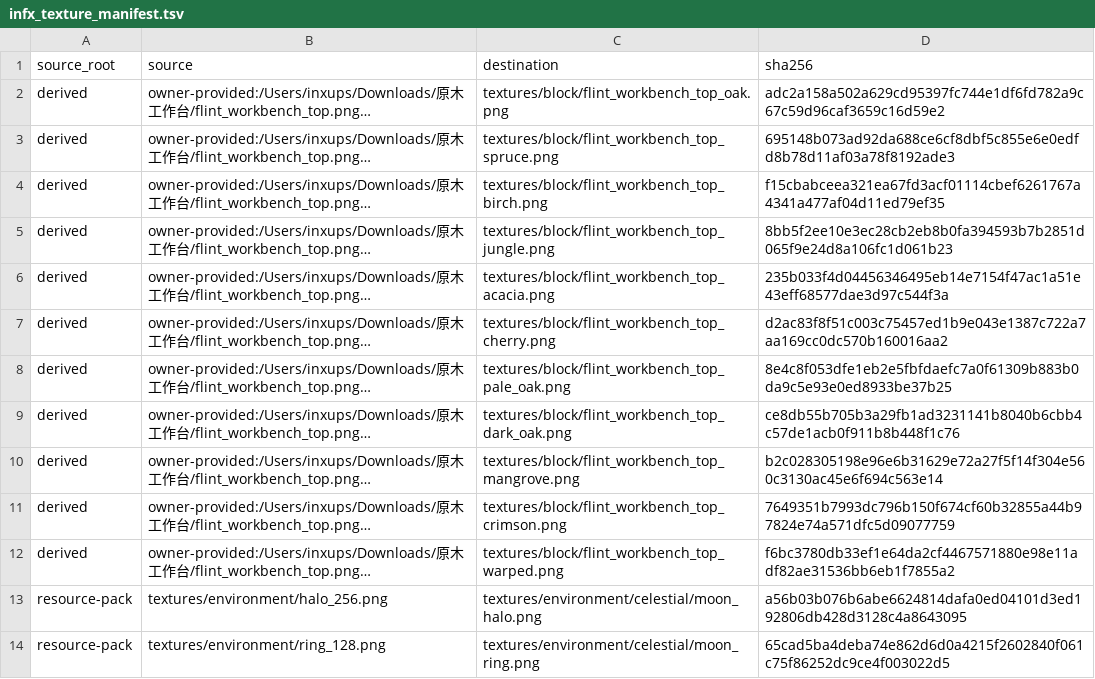
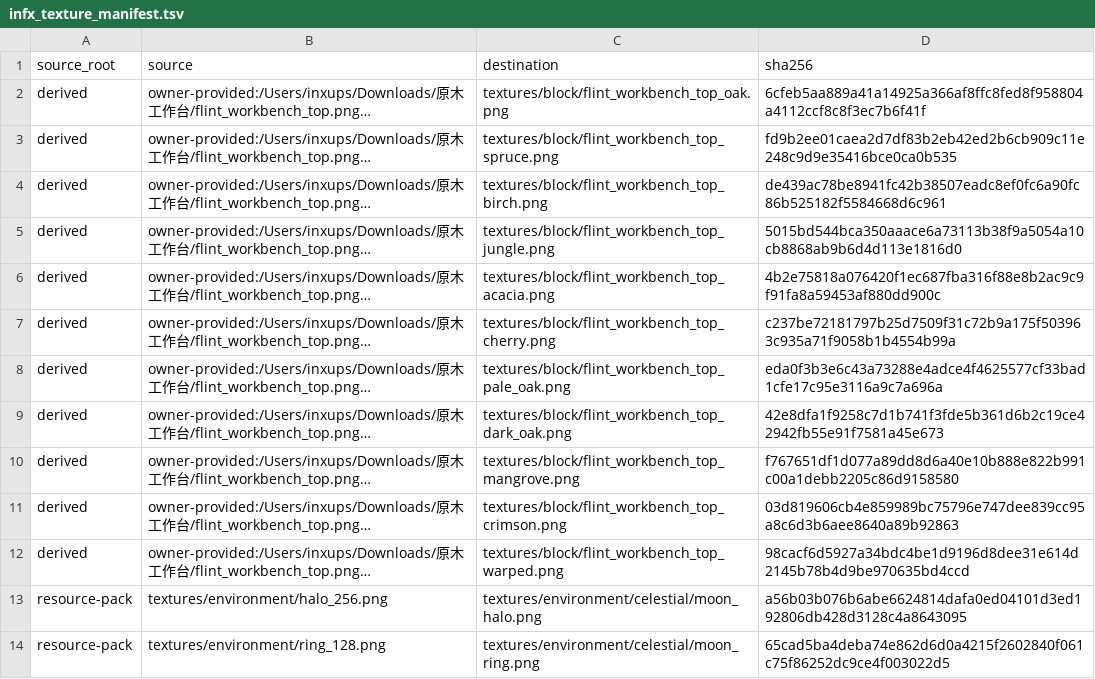
Before and after one commit to inxups/inf-x, a TSV file: src/main/resources/assets/infx/infx_texture_manifest.tsv, drawn as a sheet; only a part is shown; long unchanged cells end in …; the diff names each change by its address in the sheet, - before the commit and + after, or states it on an @@ line.

```diff
--- a/src/main/resources/assets/infx/infx_texture_manifest.tsv
+++ b/src/main/resources/assets/infx/infx_texture_manifest.tsv
-D2 (sha256): adc2a158a502a629cd95397fc744e1df6fd782a9c67c59d96caf3659c16d59e2
+D2 (sha256): 6cfeb5aa889a41a14925a366af8ffc8fed8f958804a4112ccf8c8f3ec7b6f41f
-D3 (sha256): 695148b073ad92da688ce6cf8dbf5c855e6e0edfd8b78d11af03a78f8192ade3
+D3 (sha256): fd9b2ee01caea2d7df83b2eb42ed2b6cb909c11e248c9d9e35416bce0ca0b535
-D4 (sha256): f15cbabceea321ea67fd3acf01114cbef6261767a4341a477af04d11ed79ef35
+D4 (sha256): de439ac78be8941fc42b38507eadc8ef0fc6a90fc86b525182f5584668d6c961
-D5 (sha256): 8bb5f2ee10e3ec28cb2eb8b0fa394593b7b2851d065f9e24d8a106fc1d061b23
+D5 (sha256): 5015bd544bca350aaace6a73113b38f9a5054a10cb8868ab9b6d4d113e1816d0
-D6 (sha256): 235b033f4d04456346495eb14e7154f47ac1a51e43eff68577dae3d97c544f3a
+D6 (sha256): 4b2e75818a076420f1ec687fba316f88e8b2ac9c9f91fa8a59453af880dd900c
-D7 (sha256): d2ac83f8f51c003c75457ed1b9e043e1387c722a7aa169cc0dc570b160016aa2
+D7 (sha256): c237be72181797b25d7509f31c72b9a175f503963c935a71f9058b1b4554b99a
-D8 (sha256): 8e4c8f053dfe1eb2e5fbfdaefc7a0f61309b883b0da9c5e93e0ed8933be37b25
+D8 (sha256): eda0f3b3e6c43a73288e4adce4f4625577cf33bad1cfe17c95e3116a9c7a696a
-D9 (sha256): ce8db55b705b3a29fb1ad3231141b8040b6cbb4c57de1acb0f911b8b448f1c76
+D9 (sha256): 42e8dfa1f9258c7d1b741f3fde5b361d6b2c19ce42942fb55e91f7581a45e673
-D10 (sha256): b2c028305198e96e6b31629e72a27f5f14f304e560c3130ac45e6f694c563e14
+D10 (sha256): f767651df1d077a89dd8d6a40e10b888e822b991c00a1debb2205c86d9158580
-D11 (sha256): 7649351b7993dc796b150f674cf60b32855a44b97824e74a571dfc5d09077759
+D11 (sha256): 03d819606cb4e859989bc75796e747dee839cc95a8c6d3b6aee8640a89b92863
-D12 (sha256): f6bc3780db33ef1e64da2cf4467571880e98e11adf82ae31536bb6eb1f7855a2
+D12 (sha256): 98cacf6d5927a34bdc4be1d9196d8dee31e614d2145b78b4d9be970635bd4ccd
```
Also changed, not shown: 12 other files.
